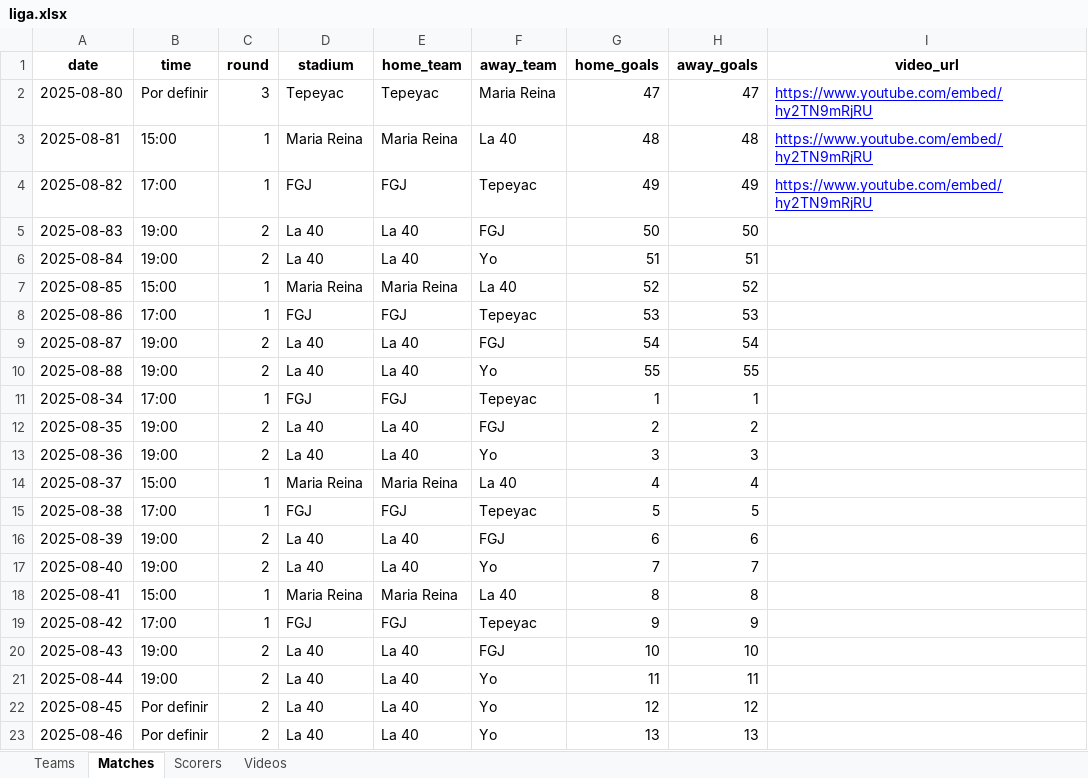
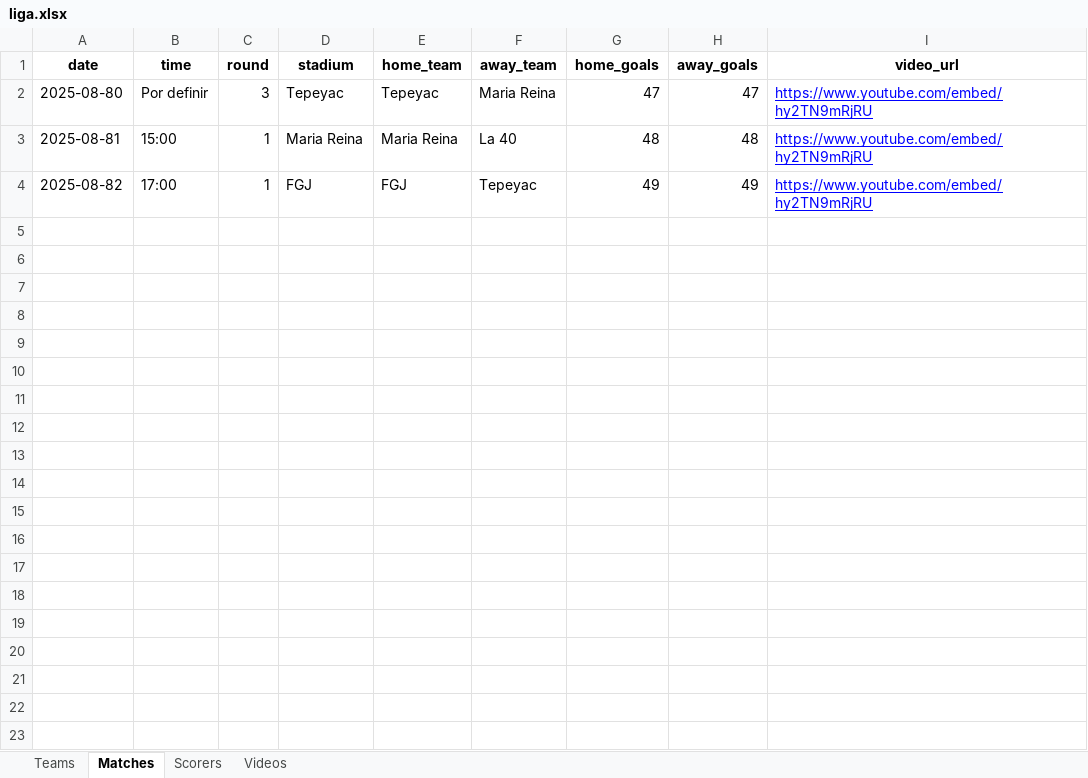
Before and after one commit to msater-ling/Fe-y-Alegria, an Excel workbook: data/liga.xlsx, sheet Matches, drawn as a sheet; only a part is shown; values as stored, in another font and other column widths than the file's, no borders; the diff covers the shown part only; the diff names each change by its address in the sheet, - before the commit and + after, or states it on an @@ line.

Commit message:
Add files via upload

```diff
--- a/data/liga.xlsx (sheet Matches)
+++ b/data/liga.xlsx (sheet Matches)
-row 5: 2025-08-83 | 19:00 | 2 | La 40 | La 40 | FGJ | 50 | 50
-row 6: 2025-08-84 | 19:00 | 2 | La 40 | La 40 | Yo | 51 | 51
-row 7: 2025-08-85 | 15:00 | 1 | Maria Reina | Maria Reina | La 40 | 52 | 52
-row 8: 2025-08-86 | 17:00 | 1 | FGJ | FGJ | Tepeyac | 53 | 53
-row 9: 2025-08-87 | 19:00 | 2 | La 40 | La 40 | FGJ | 54 | 54
-row 10: 2025-08-88 | 19:00 | 2 | La 40 | La 40 | Yo | 55 | 55
-row 11: 2025-08-34 | 17:00 | 1 | FGJ | FGJ | Tepeyac | 1 | 1
-row 12: 2025-08-35 | 19:00 | 2 | La 40 | La 40 | FGJ | 2 | 2
-row 13: 2025-08-36 | 19:00 | 2 | La 40 | La 40 | Yo | 3 | 3
-row 14: 2025-08-37 | 15:00 | 1 | Maria Reina | Maria Reina | La 40 | 4 | 4
-row 15: 2025-08-38 | 17:00 | 1 | FGJ | FGJ | Tepeyac | 5 | 5
-row 16: 2025-08-39 | 19:00 | 2 | La 40 | La 40 | FGJ | 6 | 6
-row 17: 2025-08-40 | 19:00 | 2 | La 40 | La 40 | Yo | 7 | 7
-row 18: 2025-08-41 | 15:00 | 1 | Maria Reina | Maria Reina | La 40 | 8 | 8
-row 19: 2025-08-42 | 17:00 | 1 | FGJ | FGJ | Tepeyac | 9 | 9
-row 20: 2025-08-43 | 19:00 | 2 | La 40 | La 40 | FGJ | 10 | 10
-row 21: 2025-08-44 | 19:00 | 2 | La 40 | La 40 | Yo | 11 | 11
-row 22: 2025-08-45 | Por definir | 2 | La 40 | La 40 | Yo | 12 | 12
-row 23: 2025-08-46 | Por definir | 2 | La 40 | La 40 | Yo | 13 | 13
```
Also changed, not shown: 33 removed rows elsewhere in this sheet, sheet Scorers, sheet Teams.
